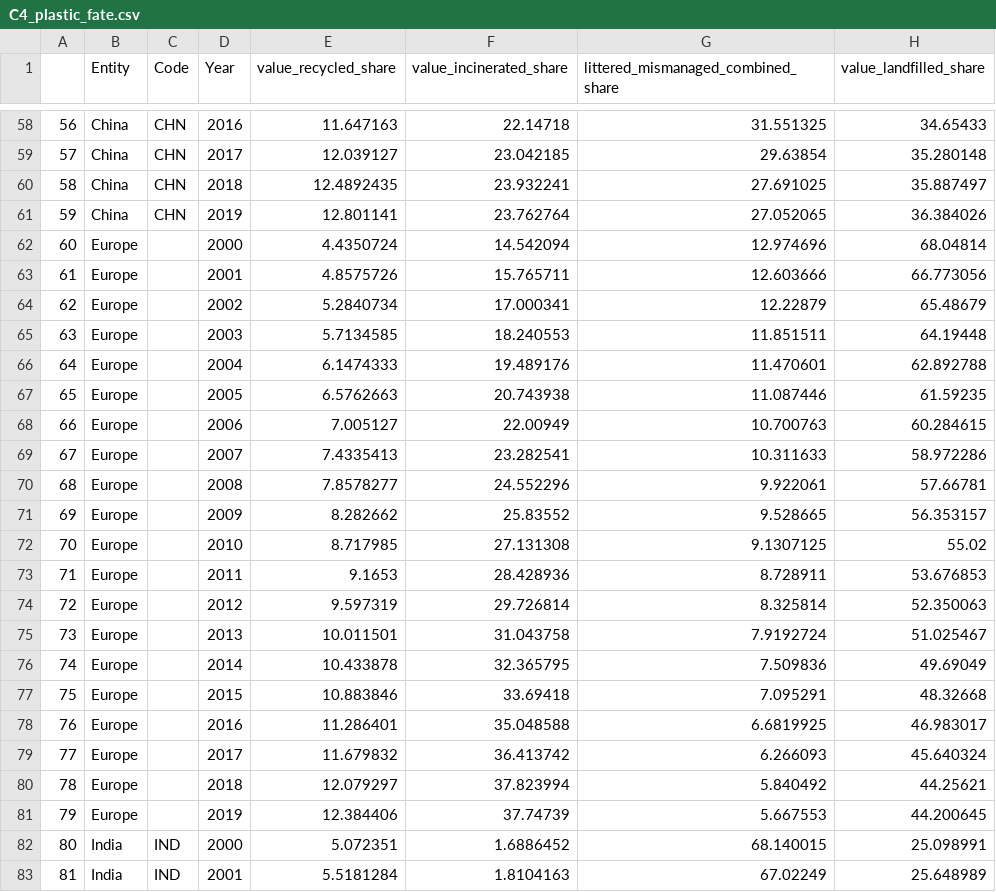
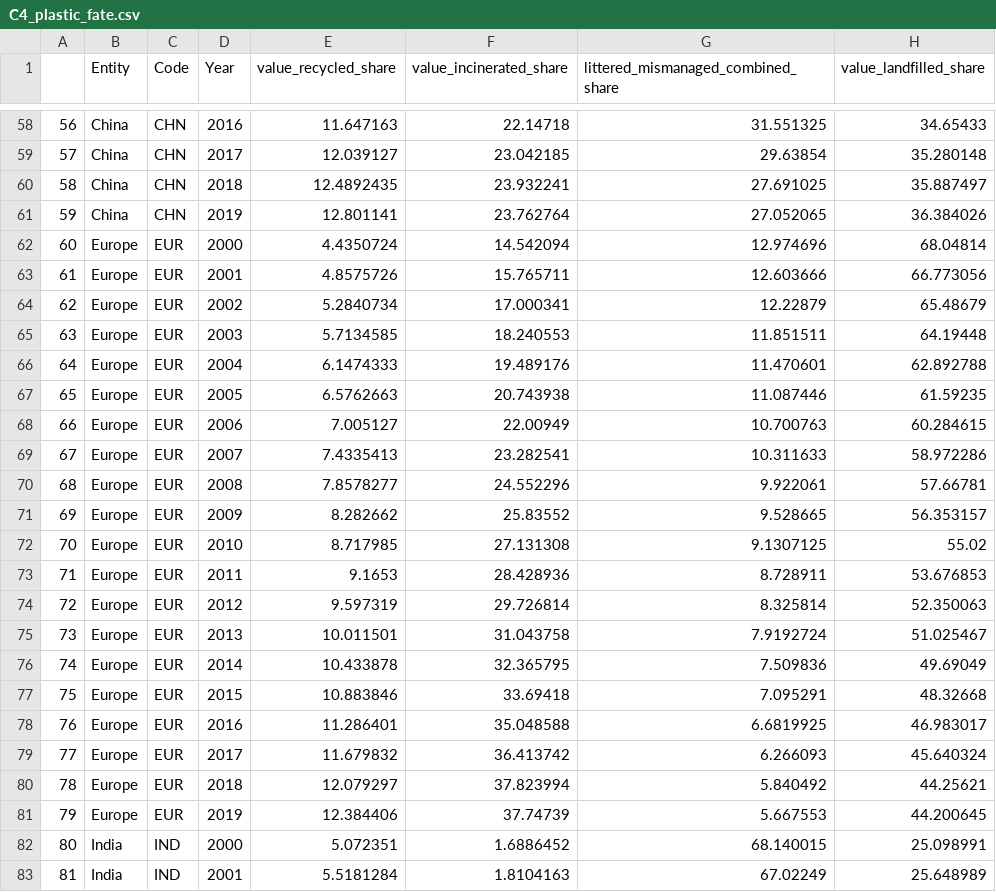
Before and after one commit to s-najiihah/s-najiihah.github.io, a CSV file: project/C4_plastic_fate.csv, drawn as a sheet; only a part is shown, gaps mark what is left out; the diff covers the shown part only.

```diff
--- a/project/C4_plastic_fate.csv
+++ b/project/C4_plastic_fate.csv
@@ -61,22 +61,22 @@
 59,China,CHN,2019,12.801141,23.762764,27.052065,36.384026
-60,Europe,,2000,4.4350724,14.542094,12.974696,68.04814
-61,Europe,,2001,4.8575726,15.765711,12.603666,66.773056
-62,Europe,,2002,5.2840734,17.000341,12.22879,65.48679
-63,Europe,,2003,5.7134585,18.240553,11.851511,64.19448
-64,Europe,,2004,6.1474333,19.489176,11.470601,62.892788
-65,Europe,,2005,6.5762663,20.743938,11.087446,61.59235
-66,Europe,,2006,7.005127,22.00949,10.700763,60.284615
-67,Europe,,2007,7.4335413,23.282541,10.311633,58.972286
-68,Europe,,2008,7.8578277,24.552296,9.922061,57.66781
-69,Europe,,2009,8.282662,25.83552,9.528665,56.353157
-70,Europe,,2010,8.717985,27.131308,9.1307125,55.02
-71,Europe,,2011,9.1653,28.428936,8.728911,53.676853
-72,Europe,,2012,9.597319,29.726814,8.325814,52.350063
-73,Europe,,2013,10.011501,31.043758,7.9192724,51.025467
-74,Europe,,2014,10.433878,32.365795,7.509836,49.69049
-75,Europe,,2015,10.883846,33.69418,7.095291,48.32668
-76,Europe,,2016,11.286401,35.048588,6.6819925,46.983017
-77,Europe,,2017,11.679832,36.413742,6.266093,45.640324
-78,Europe,,2018,12.079297,37.823994,5.840492,44.25621
-79,Europe,,2019,12.384406,37.74739,5.667553,44.200645
+60,Europe,EUR,2000,4.4350724,14.542094,12.974696,68.04814
+61,Europe,EUR,2001,4.8575726,15.765711,12.603666,66.773056
+62,Europe,EUR,2002,5.2840734,17.000341,12.22879,65.48679
+63,Europe,EUR,2003,5.7134585,18.240553,11.851511,64.19448
+64,Europe,EUR,2004,6.1474333,19.489176,11.470601,62.892788
+65,Europe,EUR,2005,6.5762663,20.743938,11.087446,61.59235
+66,Europe,EUR,2006,7.005127,22.00949,10.700763,60.284615
+67,Europe,EUR,2007,7.4335413,23.282541,10.311633,58.972286
+68,Europe,EUR,2008,7.8578277,24.552296,9.922061,57.66781
+69,Europe,EUR,2009,8.282662,25.83552,9.528665,56.353157
+70,Europe,EUR,2010,8.717985,27.131308,9.1307125,55.02
+71,Europe,EUR,2011,9.1653,28.428936,8.728911,53.676853
+72,Europe,EUR,2012,9.597319,29.726814,8.325814,52.350063
+73,Europe,EUR,2013,10.011501,31.043758,7.9192724,51.025467
+74,Europe,EUR,2014,10.433878,32.365795,7.509836,49.69049
+75,Europe,EUR,2015,10.883846,33.69418,7.095291,48.32668
+76,Europe,EUR,2016,11.286401,35.048588,6.6819925,46.983017
+77,Europe,EUR,2017,11.679832,36.413742,6.266093,45.640324
+78,Europe,EUR,2018,12.079297,37.823994,5.840492,44.25621
+79,Europe,EUR,2019,12.384406,37.74739,5.667553,44.200645
 80,India,IND,2000,5.072351,1.6886452,68.140015,25.098991
```
Also changed, not shown: 60 edited cells elsewhere in this file.
